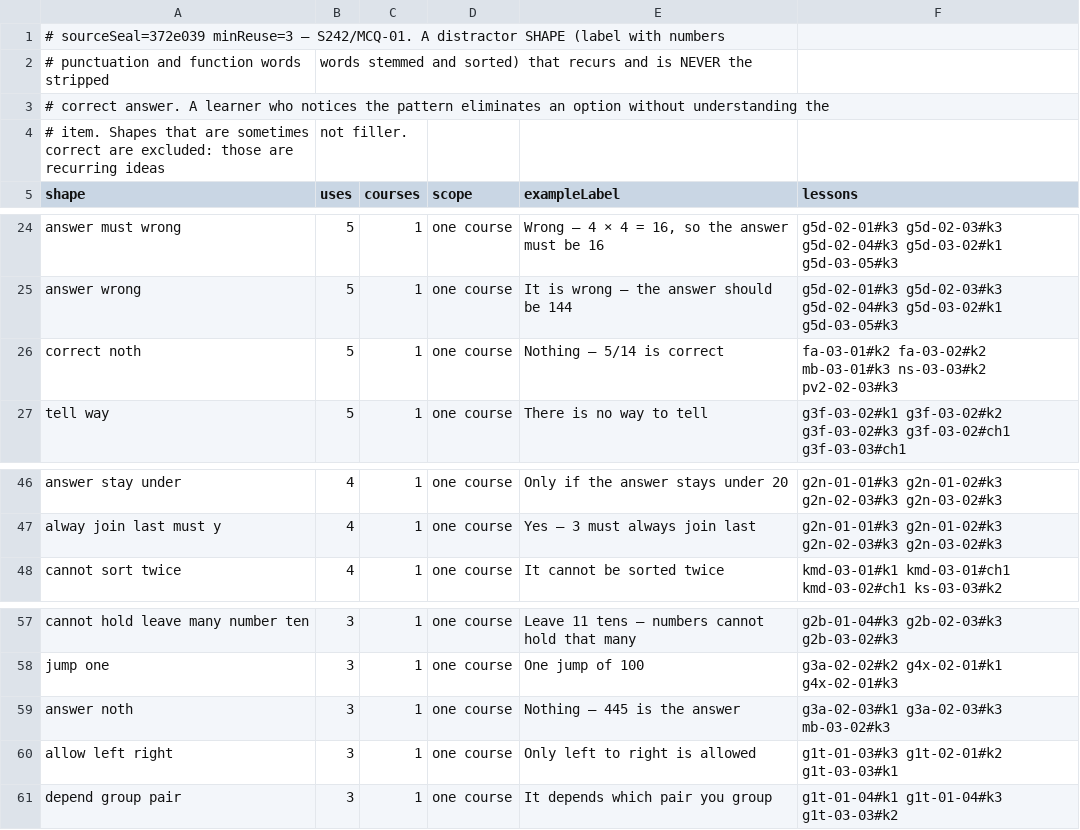
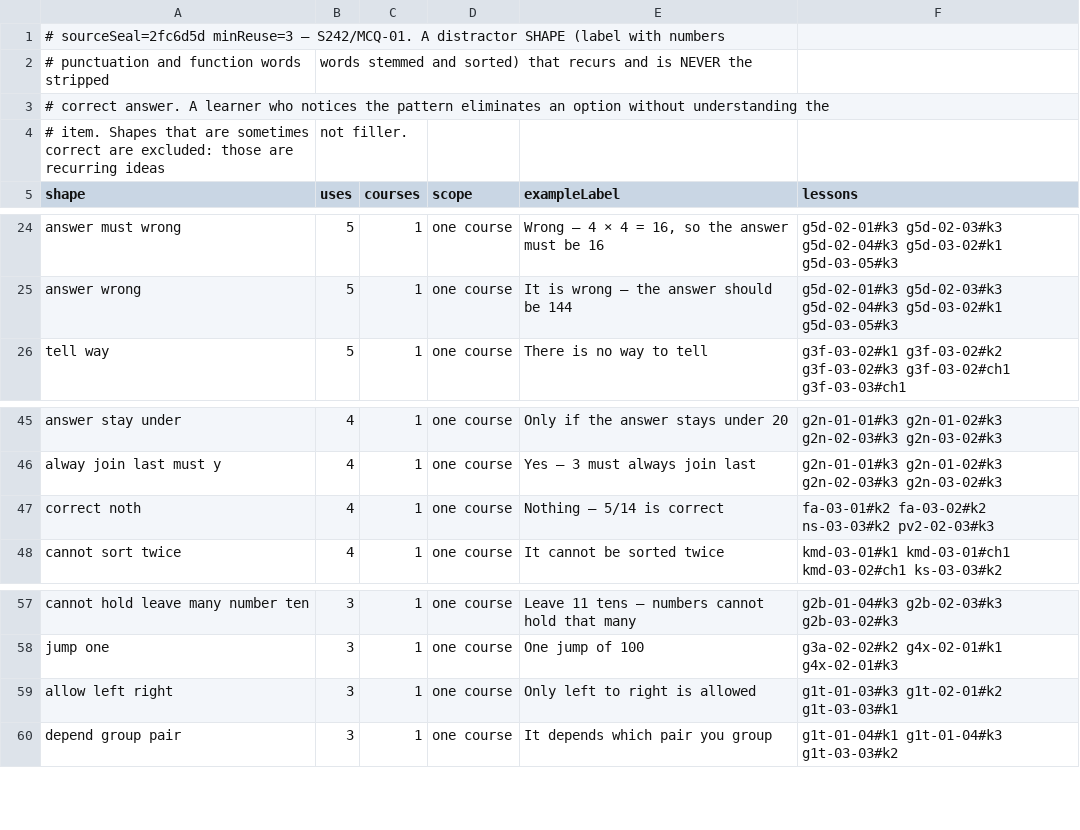
Before and after one commit to ethan556/maggies-trail, a CSV file: reports/mcq/MCQ_DISTRACTOR_REUSE_INDEX.csv, drawn as a sheet; only a part is shown, gaps mark what is left out.

```diff
--- a/reports/mcq/MCQ_DISTRACTOR_REUSE_INDEX.csv
+++ b/reports/mcq/MCQ_DISTRACTOR_REUSE_INDEX.csv
@@ -1,2 +1,2 @@
-# sourceSeal=372e039 minReuse=3 — S242/MCQ-01. A distractor SHAPE (label with numbers,
+# sourceSeal=2fc6d5d minReuse=3 — S242/MCQ-01. A distractor SHAPE (label with numbers,
 # punctuation and function words stripped, words stemmed and sorted) that recurs and is NEVER the
@@ -25,3 +25,2 @@ shape,uses,courses,scope,exampleLabel,lessons
 "answer wrong","5","1","one course","It is wrong — the answer should be 144","g5d-02-01#k3 g5d-02-03#k3 g5d-02-04#k3 g5d-03-02#k1 g5d-03-05#k3"
-"correct noth","5","1","one course","Nothing — 5/14 is correct","fa-03-01#k2 fa-03-02#k2 mb-03-01#k3 ns-03-03#k2 pv2-02-03#k3"
 "tell way","5","1","one course","There is no way to tell","g3f-03-02#k1 g3f-03-02#k2 g3f-03-02#k3 g3f-03-02#ch1 g3f-03-03#ch1"
@@ -47,2 +46,3 @@ shape,uses,courses,scope,exampleLabel,lessons
 "alway join last must y","4","1","one course","Yes — 3 must always join last","g2n-01-01#k3 g2n-01-02#k3 g2n-02-03#k3 g2n-03-02#k3"
+"correct noth","4","1","one course","Nothing — 5/14 is correct","fa-03-01#k2 fa-03-02#k2 ns-03-03#k2 pv2-02-03#k3"
 "cannot sort twice","4","1","one course","It cannot be sorted twice","kmd-03-01#k1 kmd-03-01#ch1 kmd-03-02#ch1 ks-03-03#k2"
@@ -58,3 +58,2 @@ shape,uses,courses,scope,exampleLabel,lessons
 "jump one","3","1","one course","One jump of 100","g3a-02-02#k2 g4x-02-01#k1 g4x-02-01#k3"
-"answer noth","3","1","one course","Nothing — 445 is the answer","g3a-02-03#k1 g3a-02-03#k3 mb-03-02#k3"
 "allow left right","3","1","one course","Only left to right is allowed","g1t-01-03#k3 g1t-02-01#k2 g1t-03-03#k1"
```
Also changed, not shown: reports/mcq/MCQ_DUPLICATE_ITEM_INDEX.csv, reports/mcq/MCQ_LEAKAGE_INDEX.csv, 7 other files.
